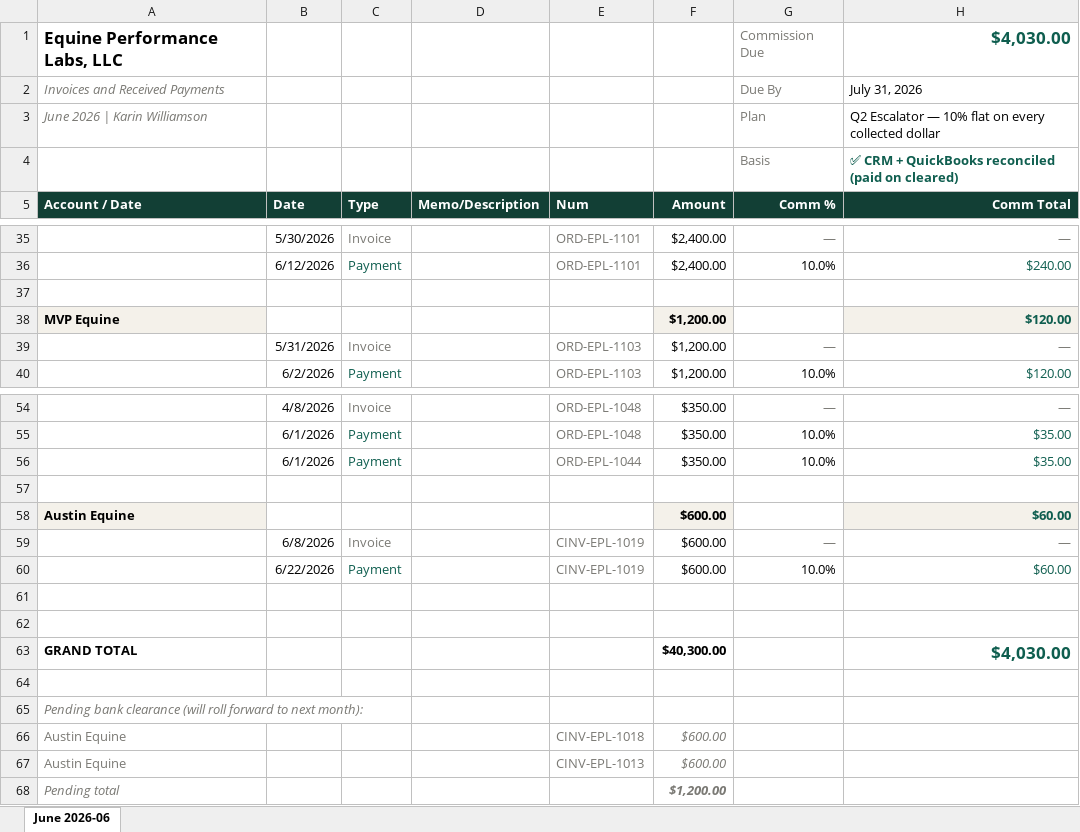
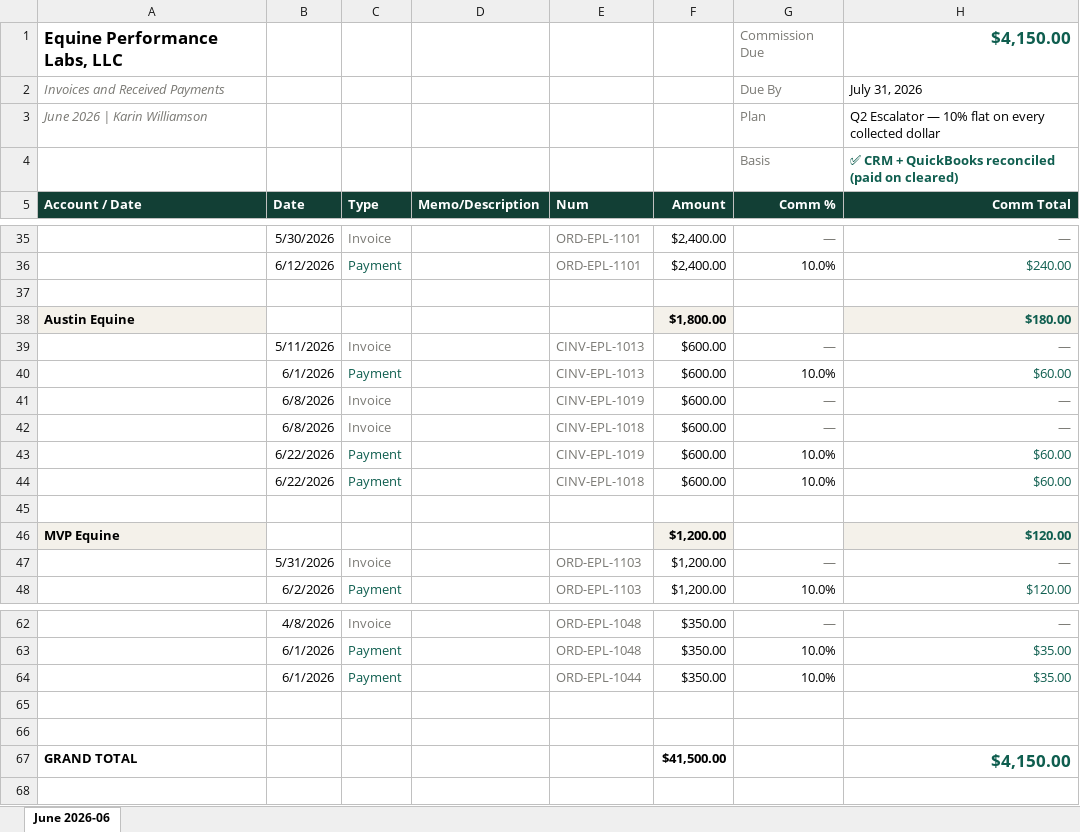
Before and after one commit to heather-equine/EPL-Sales-Hub, an Excel workbook: commission/karin/2026-06.xlsx, sheet June 2026-06, drawn as a sheet; only a part is shown, gaps mark what is left out; values as stored, in another font and other column widths than the file's, no borders; removed rows and columns are numbered as before the commit, all else as after; the diff names each change by its address in the sheet, - before the commit and + after, or states it on an @@ line.

Commit message:
auto-publish commission xlsx: manual

```diff
--- a/commission/karin/2026-06.xlsx (sheet June 2026-06)
+++ b/commission/karin/2026-06.xlsx (sheet June 2026-06)
-H1 (Comm Total): $4,030.00
+H1 (Comm Total): $4,150.00
+row 38: Austin Equine |  |  |  |  | $1,800.00 |  | $180.00
+row 39:  | 5/11/2026 | Invoice |  | CINV-EPL-1013 | $600.00 | — | —
+row 40:  | 6/1/2026 | Payment |  | CINV-EPL-1013 | $600.00 | 10.0% | $60.00
@@ row 59 moved to row 41: 6/8/2026 @@
+row 42:  | 6/8/2026 | Invoice |  | CINV-EPL-1018 | $600.00 | — | —
@@ row 60 moved to row 43: 6/22/2026 @@
+row 44:  | 6/22/2026 | Payment |  | CINV-EPL-1018 | $600.00 | 10.0% | $60.00
+row 45: (empty)
-row 58: Austin Equine |  |  |  |  | $600.00 |  | $60.00
-row 62: (empty)
-F67 (Amount): $40,300.00
+F67 (Amount): $41,500.00
-H67 (Comm Total): $4,030.00
+H67 (Comm Total): $4,150.00
-row 64: (empty)
-row 65: Pending bank clearance (will roll forward to next month):
-row 66: Austin Equine |  |  |  | CINV-EPL-1018 | $600.00
-row 67: Austin Equine |  |  |  | CINV-EPL-1013 | $600.00
-row 68: Pending total |  |  |  |  | $1,200.00
```
